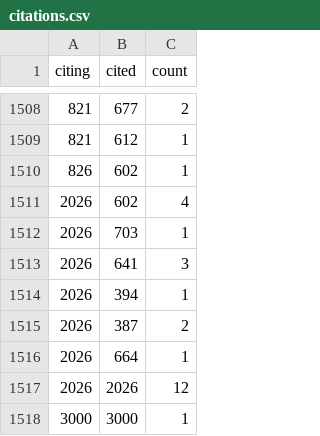
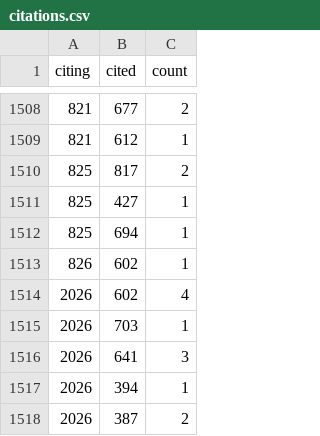
Before and after one commit to komo-fr/pep-map, a CSV file: data/processed/citations.csv, drawn as a sheet; only a part is shown, gaps mark what is left out; the shorter side is filled out with more unchanged rows.

```diff
--- a/data/processed/citations.csv
+++ b/data/processed/citations.csv
@@ -1509,2 +1509,5 @@ citing,cited,count
 821,612,1
+825,817,2
+825,427,1
+825,694,1
 826,602,1
```
Also changed, not shown: data/processed/node_metrics.csv, data/processed/peps_metadata.csv, 2 other files.
